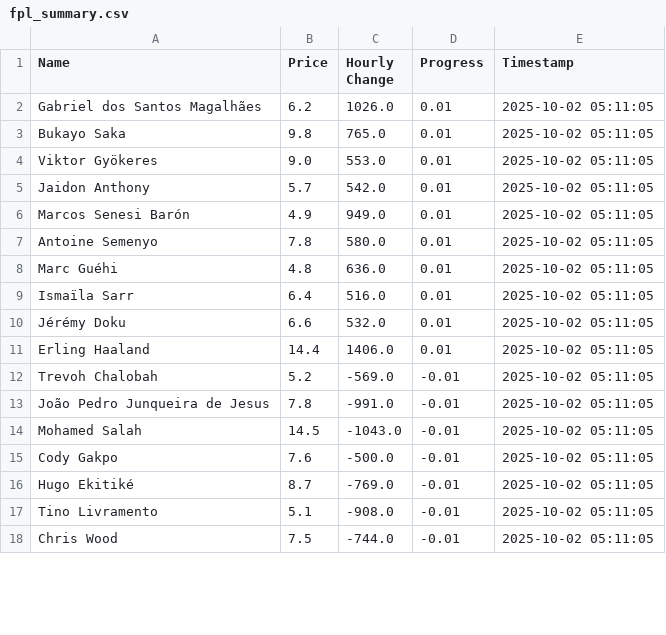
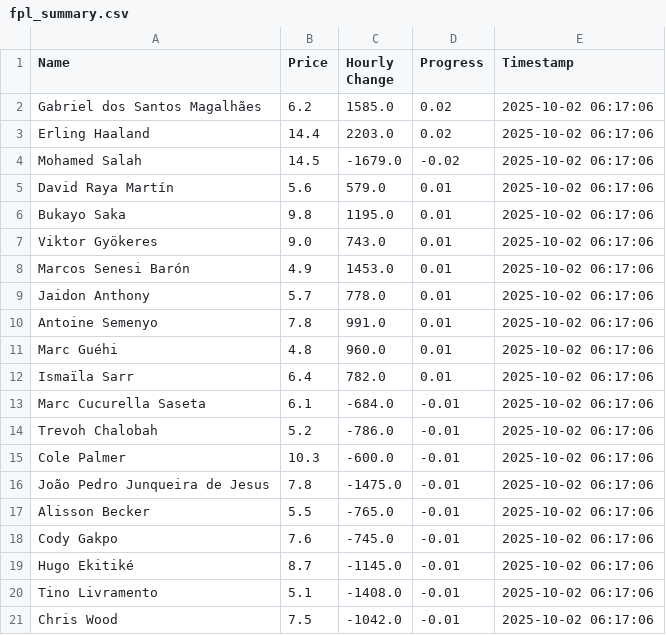
Before and after one commit to muhtasim-maleque/fpl-price-changes, a CSV file: fpl_summary.csv, drawn as a sheet; only a part is shown; the diff covers the shown part only.

```diff
--- a/fpl_summary.csv
+++ b/fpl_summary.csv
@@ -1,18 +1,21 @@
 Name,Price,Hourly Change,Progress,Timestamp
-Gabriel dos Santos Magalhães,6.2,1026.0,0.01,2025-10-02 05:11:05
-Bukayo Saka,9.8,765.0,0.01,2025-10-02 05:11:05
-Viktor Gyökeres,9.0,553.0,0.01,2025-10-02 05:11:05
-Jaidon Anthony,5.7,542.0,0.01,2025-10-02 05:11:05
-Marcos Senesi Barón,4.9,949.0,0.01,2025-10-02 05:11:05
-Antoine Semenyo,7.8,580.0,0.01,2025-10-02 05:11:05
-Marc Guéhi,4.8,636.0,0.01,2025-10-02 05:11:05
-Ismaïla Sarr,6.4,516.0,0.01,2025-10-02 05:11:05
-Jérémy Doku,6.6,532.0,0.01,2025-10-02 05:11:05
-Erling Haaland,14.4,1406.0,0.01,2025-10-02 05:11:05
-Trevoh Chalobah,5.2,-569.0,-0.01,2025-10-02 05:11:05
-João Pedro Junqueira de Jesus,7.8,-991.0,-0.01,2025-10-02 05:11:05
-Mohamed Salah,14.5,-1043.0,-0.01,2025-10-02 05:11:05
-Cody Gakpo,7.6,-500.0,-0.01,2025-10-02 05:11:05
-Hugo Ekitiké,8.7,-769.0,-0.01,2025-10-02 05:11:05
-Tino Livramento,5.1,-908.0,-0.01,2025-10-02 05:11:05
-Chris Wood,7.5,-744.0,-0.01,2025-10-02 05:11:05
+Gabriel dos Santos Magalhães,6.2,1585.0,0.02,2025-10-02 06:17:06
+Erling Haaland,14.4,2203.0,0.02,2025-10-02 06:17:06
+Mohamed Salah,14.5,-1679.0,-0.02,2025-10-02 06:17:06
+David Raya Martín,5.6,579.0,0.01,2025-10-02 06:17:06
+Bukayo Saka,9.8,1195.0,0.01,2025-10-02 06:17:06
+Viktor Gyökeres,9.0,743.0,0.01,2025-10-02 06:17:06
+Marcos Senesi Barón,4.9,1453.0,0.01,2025-10-02 06:17:06
+Jaidon Anthony,5.7,778.0,0.01,2025-10-02 06:17:06
+Antoine Semenyo,7.8,991.0,0.01,2025-10-02 06:17:06
+Marc Guéhi,4.8,960.0,0.01,2025-10-02 06:17:06
+Ismaïla Sarr,6.4,782.0,0.01,2025-10-02 06:17:06
+Marc Cucurella Saseta,6.1,-684.0,-0.01,2025-10-02 06:17:06
+Trevoh Chalobah,5.2,-786.0,-0.01,2025-10-02 06:17:06
+Cole Palmer,10.3,-600.0,-0.01,2025-10-02 06:17:06
+João Pedro Junqueira de Jesus,7.8,-1475.0,-0.01,2025-10-02 06:17:06
+Alisson Becker,5.5,-765.0,-0.01,2025-10-02 06:17:06
+Cody Gakpo,7.6,-745.0,-0.01,2025-10-02 06:17:06
+Hugo Ekitiké,8.7,-1145.0,-0.01,2025-10-02 06:17:06
+Tino Livramento,5.1,-1408.0,-0.01,2025-10-02 06:17:06
+Chris Wood,7.5,-1042.0,-0.01,2025-10-02 06:17:06
```
Also changed, not shown: 3 removed rows elsewhere in this file, fpl_predictions_log.csv.
